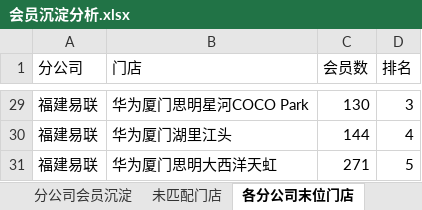
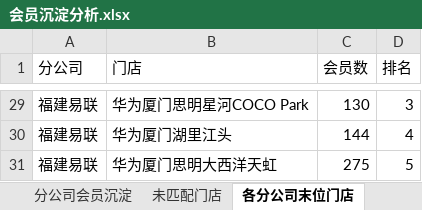
Before and after one commit to panghao007/retail-dashboard, an Excel workbook: member_deposit/会员沉淀分析.xlsx, sheet 各分公司末位门店, drawn as a sheet; only a part is shown, gaps mark what is left out; values as stored, in another font and other column widths than the file's, no borders; the diff covers the shown part only; the diff names each change by its address in the sheet, - before the commit and + after, or states it on an @@ line.

```diff
--- a/member_deposit/会员沉淀分析.xlsx (sheet 各分公司末位门店)
+++ b/member_deposit/会员沉淀分析.xlsx (sheet 各分公司末位门店)
-C31 (会员数): 271
+C31 (会员数): 275
```
Also changed, not shown: 22 edited cells elsewhere in this sheet, sheet 分公司会员沉淀, sheet 未匹配门店, 5 other files.
